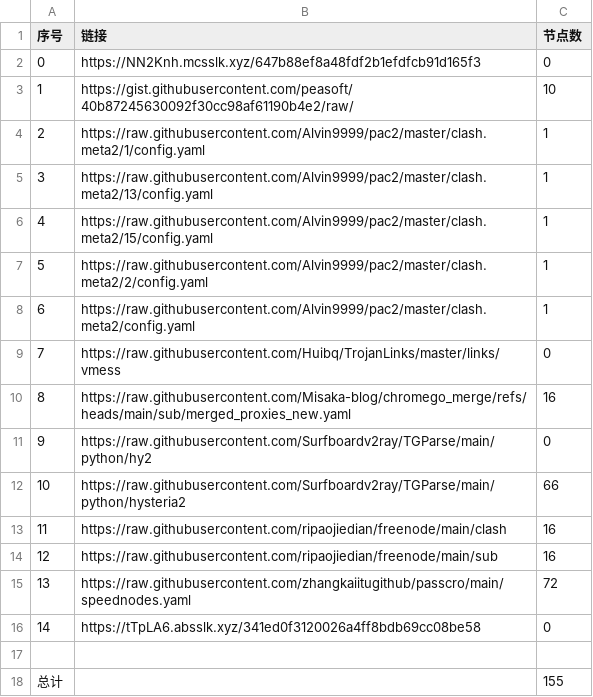
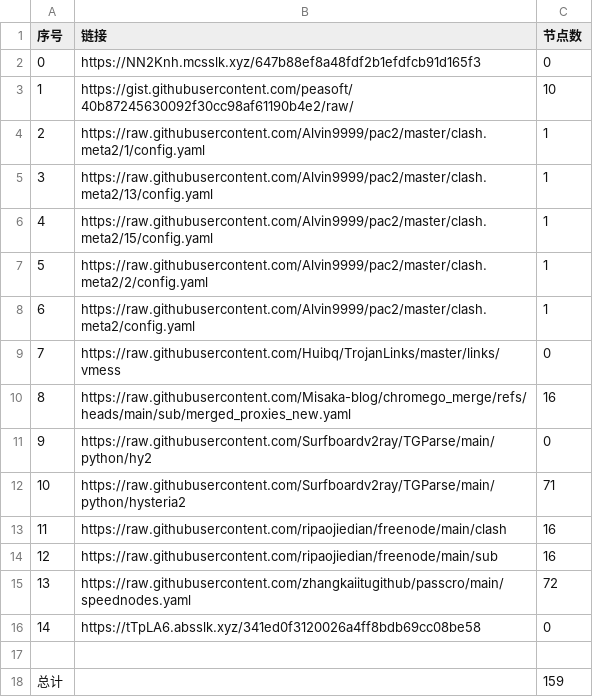
Before and after one commit to bobvane/AutoNode, a CSV file: list_result.csv, drawn as a sheet.

```diff
--- a/list_result.csv
+++ b/list_result.csv
@@ -11,3 +11,3 @@
 9,https://raw.githubusercontent.com/Surfboardv2ray/TGParse/main/python/hy2,0
-10,https://raw.githubusercontent.com/Surfboardv2ray/TGParse/main/python/hysteria2,66
+10,https://raw.githubusercontent.com/Surfboardv2ray/TGParse/main/python/hysteria2,71
 11,https://raw.githubusercontent.com/ripaojiedian/freenode/main/clash,16
@@ -17,2 +17,2 @@
 
-总计,,155
+总计,,159
```
Also changed, not shown: 6 other files.
